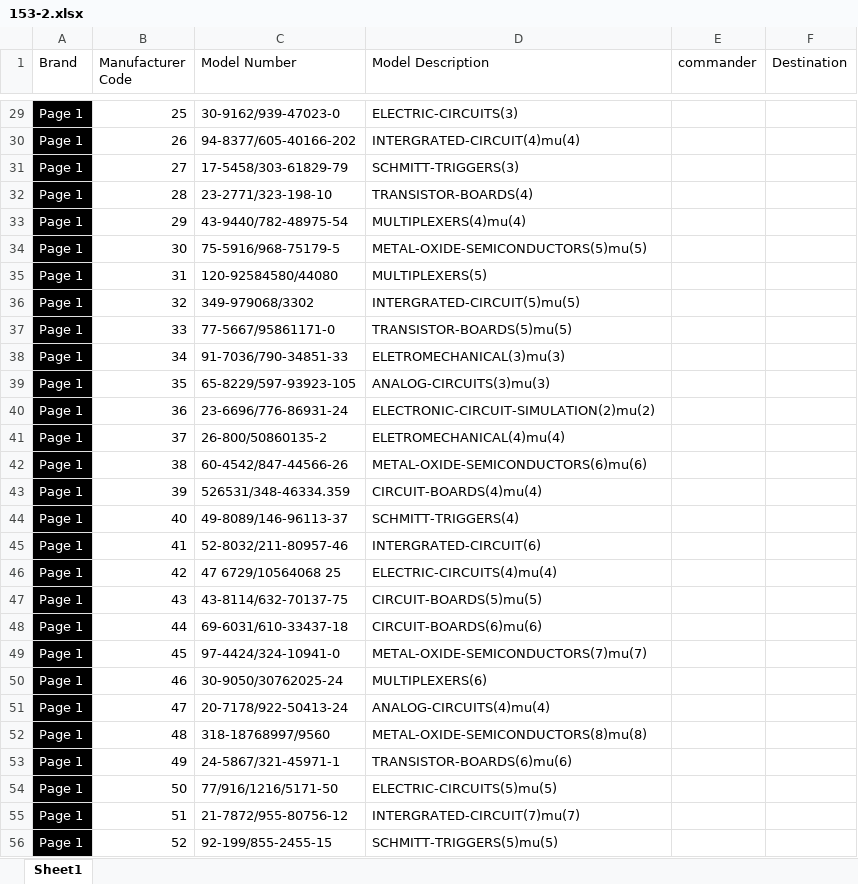
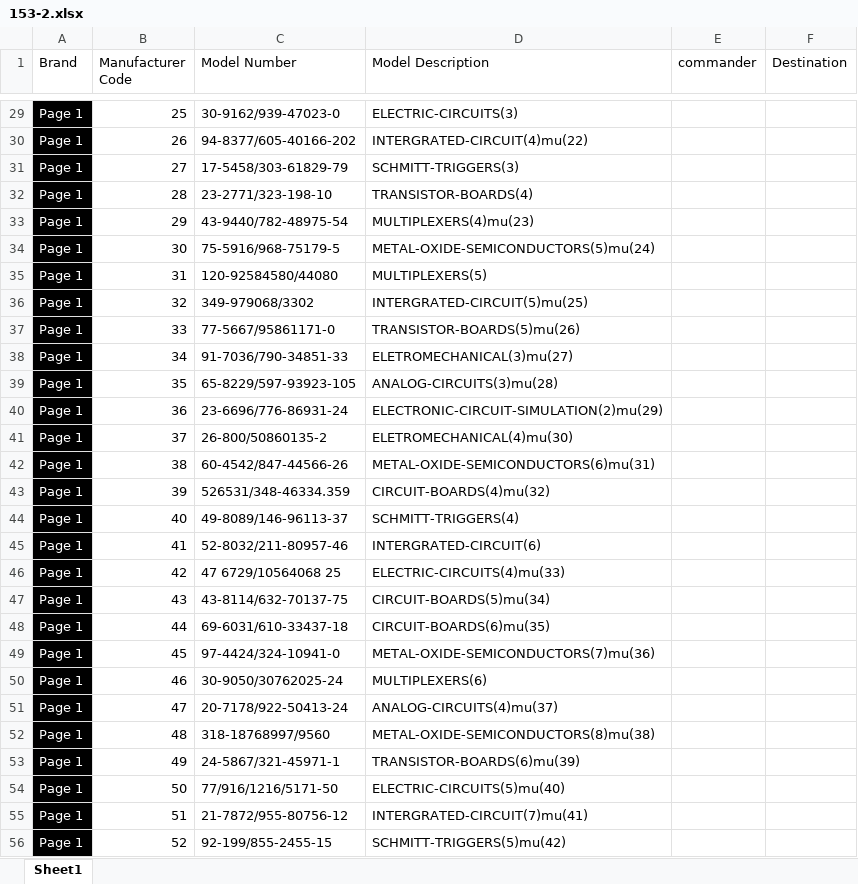
Before and after one commit to madhavwexpound/153-2, an Excel workbook: 153-2.xlsx, sheet Sheet1, drawn as a sheet; only a part is shown, gaps mark what is left out; values as stored, in another font and other column widths than the file's, no borders; the diff covers the shown part only; the diff names each change by its address in the sheet, - before the commit and + after, or states it on an @@ line.

```diff
--- a/153-2.xlsx (sheet Sheet1)
+++ b/153-2.xlsx (sheet Sheet1)
-D30 (Model Description): INTERGRATED-CIRCUIT(4)mu(4)
+D30 (Model Description): INTERGRATED-CIRCUIT(4)mu(22)
-D33 (Model Description): MULTIPLEXERS(4)mu(4)
+D33 (Model Description): MULTIPLEXERS(4)mu(23)
-D34 (Model Description): METAL-OXIDE-SEMICONDUCTORS(5)mu(5)
+D34 (Model Description): METAL-OXIDE-SEMICONDUCTORS(5)mu(24)
-D36 (Model Description): INTERGRATED-CIRCUIT(5)mu(5)
+D36 (Model Description): INTERGRATED-CIRCUIT(5)mu(25)
-D37 (Model Description): TRANSISTOR-BOARDS(5)mu(5)
+D37 (Model Description): TRANSISTOR-BOARDS(5)mu(26)
-D38 (Model Description): ELETROMECHANICAL(3)mu(3)
+D38 (Model Description): ELETROMECHANICAL(3)mu(27)
-D39 (Model Description): ANALOG-CIRCUITS(3)mu(3)
+D39 (Model Description): ANALOG-CIRCUITS(3)mu(28)
-D40 (Model Description): ELECTRONIC-CIRCUIT-SIMULATION(2)mu(2)
+D40 (Model Description): ELECTRONIC-CIRCUIT-SIMULATION(2)mu(29)
-D41 (Model Description): ELETROMECHANICAL(4)mu(4)
+D41 (Model Description): ELETROMECHANICAL(4)mu(30)
-D42 (Model Description): METAL-OXIDE-SEMICONDUCTORS(6)mu(6)
+D42 (Model Description): METAL-OXIDE-SEMICONDUCTORS(6)mu(31)
-D43 (Model Description): CIRCUIT-BOARDS(4)mu(4)
+D43 (Model Description): CIRCUIT-BOARDS(4)mu(32)
-D46 (Model Description): ELECTRIC-CIRCUITS(4)mu(4)
+D46 (Model Description): ELECTRIC-CIRCUITS(4)mu(33)
-D47 (Model Description): CIRCUIT-BOARDS(5)mu(5)
+D47 (Model Description): CIRCUIT-BOARDS(5)mu(34)
-D48 (Model Description): CIRCUIT-BOARDS(6)mu(6)
+D48 (Model Description): CIRCUIT-BOARDS(6)mu(35)
-D49 (Model Description): METAL-OXIDE-SEMICONDUCTORS(7)mu(7)
+D49 (Model Description): METAL-OXIDE-SEMICONDUCTORS(7)mu(36)
-D51 (Model Description): ANALOG-CIRCUITS(4)mu(4)
+D51 (Model Description): ANALOG-CIRCUITS(4)mu(37)
-D52 (Model Description): METAL-OXIDE-SEMICONDUCTORS(8)mu(8)
+D52 (Model Description): METAL-OXIDE-SEMICONDUCTORS(8)mu(38)
-D53 (Model Description): TRANSISTOR-BOARDS(6)mu(6)
+D53 (Model Description): TRANSISTOR-BOARDS(6)mu(39)
-D54 (Model Description): ELECTRIC-CIRCUITS(5)mu(5)
+D54 (Model Description): ELECTRIC-CIRCUITS(5)mu(40)
-D55 (Model Description): INTERGRATED-CIRCUIT(7)mu(7)
+D55 (Model Description): INTERGRATED-CIRCUIT(7)mu(41)
-D56 (Model Description): SCHMITT-TRIGGERS(5)mu(5)
+D56 (Model Description): SCHMITT-TRIGGERS(5)mu(42)
```
Also changed, not shown: 348 edited cells elsewhere in this sheet.
